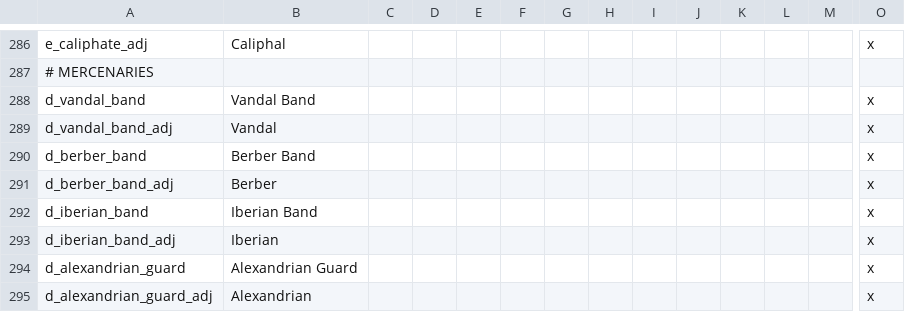
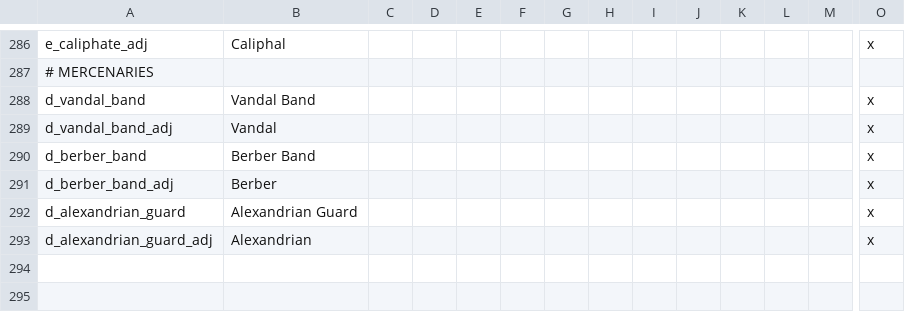
Before and after one commit to darkgamma/erebos-mod, a CSV file: localisation/titles.csv, drawn as a sheet; only a part is shown, gaps mark what is left out; rows hold the shown columns only; the diff names each change by its address in the sheet, - before the commit and + after, or states it on an @@ line.

```diff
--- a/localisation/titles.csv
+++ b/localisation/titles.csv
-row 292: d_iberian_band | Iberian Band |  |  |  |  |  |  |  |  |  |  |  | x
-row 293: d_iberian_band_adj | Iberian |  |  |  |  |  |  |  |  |  |  |  | x
```
Also changed, not shown: 5 other files.
